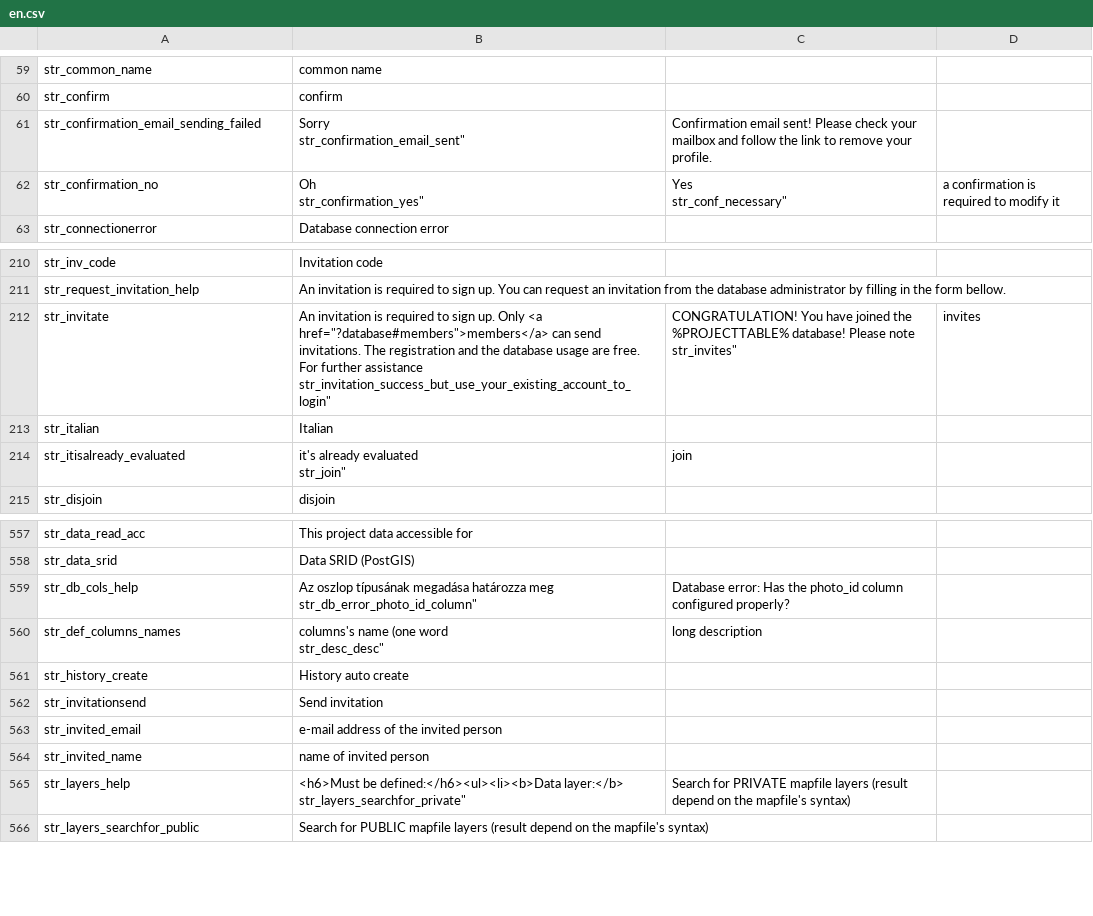
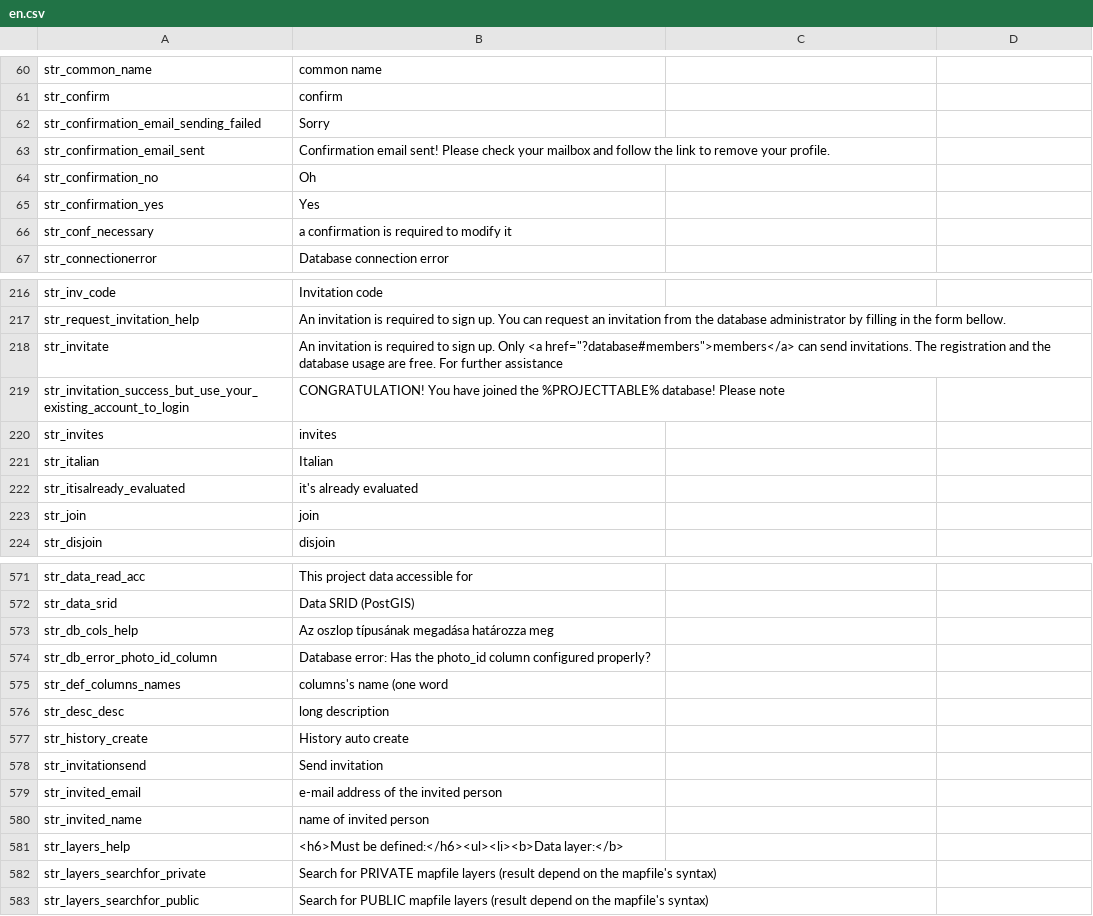
Before and after one commit to OpenBioMaps/translations, a CSV file: web-app/en.csv, drawn as a sheet; only a part is shown, gaps mark what is left out; the diff covers the shown part only.

```diff
--- a/web-app/en.csv
+++ b/web-app/en.csv
@@ -61,7 +61,7 @@
 "str_confirm","confirm"
-"str_confirmation_email_sending_failed","Sorry
-"str_confirmation_email_sent","Confirmation email sent! Please check your mailbox and follow the link to remove your profile."
-"str_confirmation_no","Oh
-"str_confirmation_yes","Yes
-"str_conf_necessary","a confirmation is required to modify it"
+"str_confirmation_email_sending_failed","Sorry"
+"str_confirmation_email_sent","Confirmation email sent! Please check your mailbox and follow the link to remove your profile."
+"str_confirmation_no","Oh"
+"str_confirmation_yes","Yes"
+"str_conf_necessary","a confirmation is required to modify it"
 "str_connectionerror","Database connection error"
@@ -217,8 +217,8 @@
 "str_request_invitation_help","An invitation is required to sign up. You can request an invitation from the database administrator by filling in the form bellow."
-"str_invitate","An invitation  is required to sign up. Only <a href=""?database#members"">members</a> can send invitations. The registration and the database usage are free. For further assistance
-"str_invitation_success_but_use_your_existing_account_to_login","CONGRATULATION! You have joined the %PROJECTTABLE% database! Please note
-"str_invites","invites"
+"str_invitate","An invitation  is required to sign up. Only <a href=""?database#members"">members</a> can send invitations. The registration and the database usage are free. For further assistance"
+"str_invitation_success_but_use_your_existing_account_to_login","CONGRATULATION! You have joined the %PROJECTTABLE% database! Please note"
+"str_invites","invites"
 "str_italian","Italian"
-"str_itisalready_evaluated","it's already evaluated
-"str_join","join"
+"str_itisalready_evaluated","it's already evaluated"
+"str_join","join"
 "str_disjoin","disjoin"
@@ -572,6 +572,6 @@
 "str_data_srid","Data SRID (PostGIS)"
-"str_db_cols_help","Az oszlop típusának megadása határozza meg
-"str_db_error_photo_id_column","Database error: Has the photo_id column configured properly?"
-"str_def_columns_names","columns's name (one word
-"str_desc_desc","long description"
+"str_db_cols_help","Az oszlop típusának megadása határozza meg"
+"str_db_error_photo_id_column","Database error: Has the photo_id column configured properly?"
+"str_def_columns_names","columns's name (one word"
+"str_desc_desc","long description"
 "str_history_create","History auto create"
@@ -580,4 +580,4 @@
 "str_invited_name","name of invited person"
-"str_layers_help","<h6>Must be defined:</h6><ul><li><b>Data layer:</b>
-"str_layers_searchfor_private","Search for PRIVATE mapfile layers (result depend on the mapfile's syntax)"
+"str_layers_help","<h6>Must be defined:</h6><ul><li><b>Data layer:</b>"
+"str_layers_searchfor_private","Search for PRIVATE mapfile layers (result depend on the mapfile's syntax)"
 "str_layers_searchfor_public","Search for PUBLIC mapfile layers (result depend on the mapfile's syntax)"
```
Also changed, not shown: 13 added rows and 23 edited cells elsewhere in this file, web-app/hu.csv, web-app/ro.csv, 1 other file.
